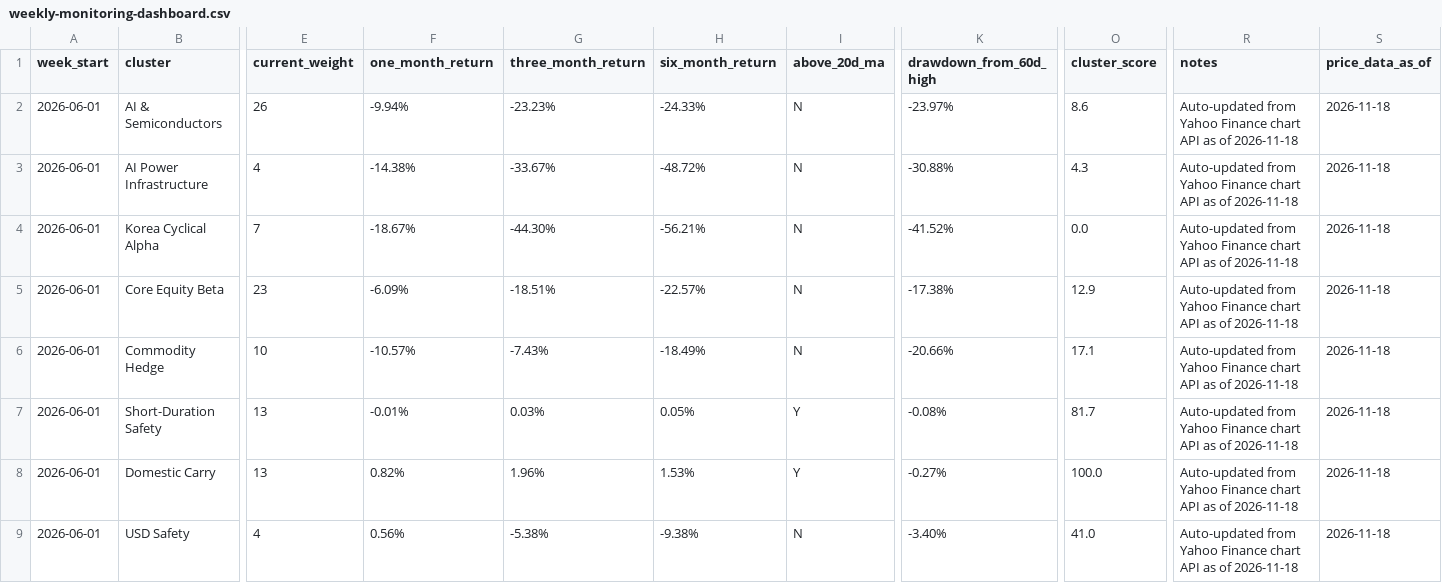
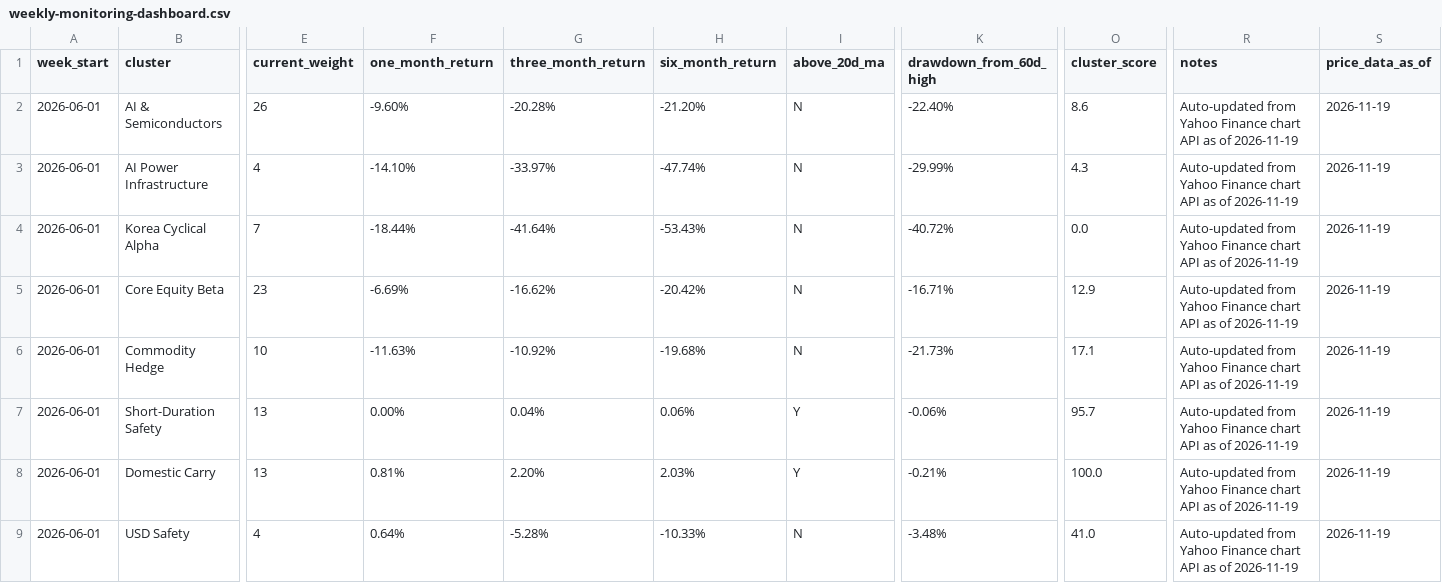
Before and after one commit to 2ynnso/DB-GAPs-EMP-strategy, a CSV file: framework/weekly-monitoring-dashboard.csv, drawn as a sheet; only a part is shown, gaps mark what is left out; the diff names each change by its address in the sheet, - before the commit and + after, or states it on an @@ line.

```diff
--- a/framework/weekly-monitoring-dashboard.csv
+++ b/framework/weekly-monitoring-dashboard.csv
-F2 (one_month_return): -9.94%
+F2 (one_month_return): -9.60%
-G2 (three_month_return): -23.23%
+G2 (three_month_return): -20.28%
-H2 (six_month_return): -24.33%
+H2 (six_month_return): -21.20%
-K2 (drawdown_from_60d_high): -23.97%
+K2 (drawdown_from_60d_high): -22.40%
-R2:R9 (notes): …as of 2026-11-18
+R2:R9 (notes): …as of 2026-11-19
-S2:S9 (price_data_as_of): 2026-11-18
+S2:S9 (price_data_as_of): 2026-11-19
-F3 (one_month_return): -14.38%
+F3 (one_month_return): -14.10%
-G3 (three_month_return): -33.67%
+G3 (three_month_return): -33.97%
-H3 (six_month_return): -48.72%
+H3 (six_month_return): -47.74%
-K3 (drawdown_from_60d_high): -30.88%
+K3 (drawdown_from_60d_high): -29.99%
-F4 (one_month_return): -18.67%
+F4 (one_month_return): -18.44%
-G4 (three_month_return): -44.30%
+G4 (three_month_return): -41.64%
-H4 (six_month_return): -56.21%
+H4 (six_month_return): -53.43%
-K4 (drawdown_from_60d_high): -41.52%
+K4 (drawdown_from_60d_high): -40.72%
-F5 (one_month_return): -6.09%
+F5 (one_month_return): -6.69%
-G5 (three_month_return): -18.51%
+G5 (three_month_return): -16.62%
-H5 (six_month_return): -22.57%
+H5 (six_month_return): -20.42%
-K5 (drawdown_from_60d_high): -17.38%
+K5 (drawdown_from_60d_high): -16.71%
-F6 (one_month_return): -10.57%
+F6 (one_month_return): -11.63%
-G6 (three_month_return): -7.43%
+G6 (three_month_return): -10.92%
-H6 (six_month_return): -18.49%
+H6 (six_month_return): -19.68%
-K6 (drawdown_from_60d_high): -20.66%
+K6 (drawdown_from_60d_high): -21.73%
-F7 (one_month_return): -0.01%
+F7 (one_month_return): 0.00%
-G7 (three_month_return): 0.03%
+G7 (three_month_return): 0.04%
-H7 (six_month_return): 0.05%
+H7 (six_month_return): 0.06%
-K7 (drawdown_from_60d_high): -0.08%
+K7 (drawdown_from_60d_high): -0.06%
-O7 (cluster_score): 81.7
+O7 (cluster_score): 95.7
-F8 (one_month_return): 0.82%
+F8 (one_month_return): 0.81%
-G8 (three_month_return): 1.96%
+G8 (three_month_return): 2.20%
-H8 (six_month_return): 1.53%
+H8 (six_month_return): 2.03%
-K8 (drawdown_from_60d_high): -0.27%
+K8 (drawdown_from_60d_high): -0.21%
-F9 (one_month_return): 0.56%
+F9 (one_month_return): 0.64%
-G9 (three_month_return): -5.38%
+G9 (three_month_return): -5.28%
-H9 (six_month_return): -9.38%
+H9 (six_month_return): -10.33%
-K9 (drawdown_from_60d_high): -3.40%
+K9 (drawdown_from_60d_high): -3.48%
```
Also changed, not shown: framework/equity-momentum.csv.
